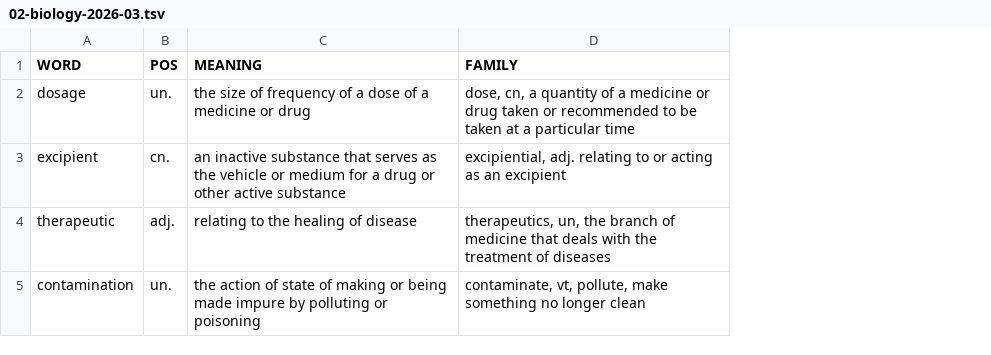
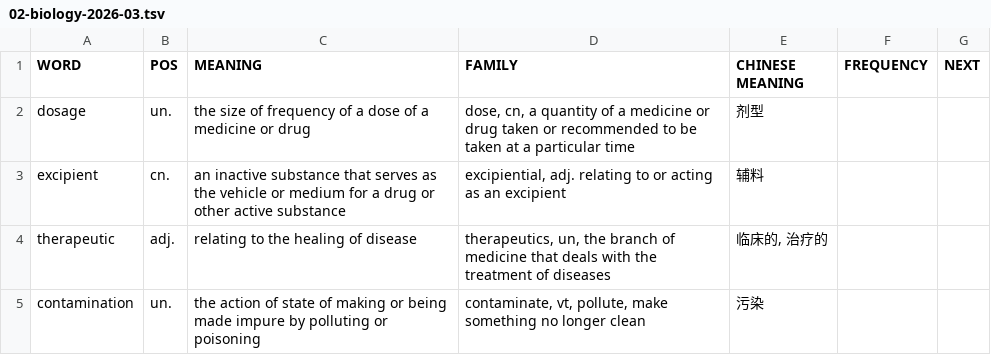
Before and after one commit to AshGreyG/Obsino, a TSV file: languages/english/02-biology-2026-03.tsv, drawn as a sheet; the diff names each change by its address in the sheet, - before the commit and + after, or states it on an @@ line.

```diff
--- a/languages/english/02-biology-2026-03.tsv
+++ b/languages/english/02-biology-2026-03.tsv
+column E (CHINESE MEANING), rows 2-5: 剂型 | 辅料 | 临床的, 治疗的 | 污染
+column F (FREQUENCY), empty
+column G (NEXT), empty
```
Also changed, not shown: languages/english/01-normal-2026-02.tsv, languages/english/03-normal-2026-03.tsv.
